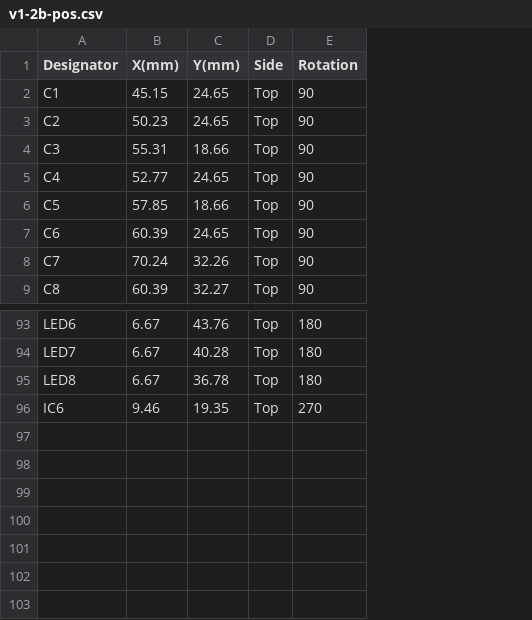
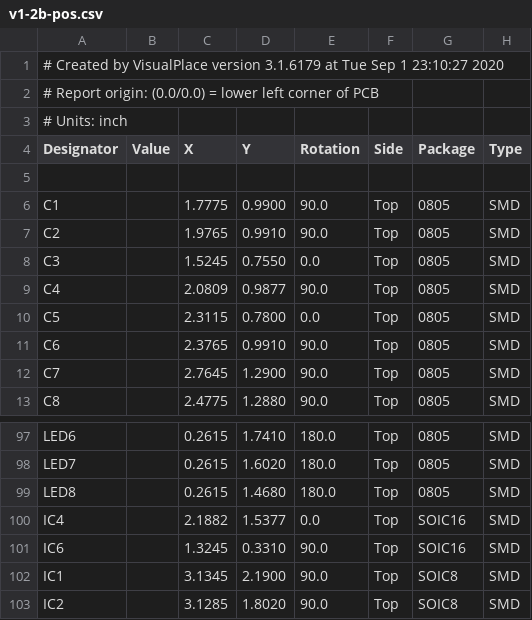
Before and after one commit to detonation240/DetonationEMS, a CSV file: Hardware/v1.2/Gerber/jlcpcb/v1.2b/v1-2b-pos.csv, drawn as a sheet; only a part is shown, gaps mark what is left out; removed rows and columns are numbered as before the commit, all else as after; the diff names each change by its address in the sheet, - before the commit and + after, or states it on an @@ line.

```diff
--- a/Hardware/v1.2/Gerber/jlcpcb/v1.2b/v1-2b-pos.csv
+++ b/Hardware/v1.2/Gerber/jlcpcb/v1.2b/v1-2b-pos.csv
-column B (X(mm)), rows 2-9: 45.15 | 50.23 | 55.31 | 52.77 | 57.85 | 60.39 | 70.24 | 60.39; rows 93-96: 6.67 | 6.67 | 6.67 | 9.46
-column C (Y(mm)), rows 2-9: 24.65 | 24.65 | 18.66 | 24.65 | 18.66 | 24.65 | 32.26 | 32.27; rows 93-96: 43.76 | 40.28 | 36.78 | 19.35
+column B (Value), empty
+column C (X), rows 6-13: 1.7775 | 1.9765 | 1.5245 | 2.0809 | 2.3115 | 2.3765 | 2.7645 | 2.4775; rows 97-99: all 0.2615; row 101: 1.3245
+column D (Y), rows 6-13: 0.9900 | 0.9910 | 0.7550 | 0.9877 | 0.7800 | 0.9910 | 1.2900 | 1.2880; rows 97-99: 1.7410 | 1.6020 | 1.4680; row 101: 0.3310
+column E (Rotation), rows 6-13: 90.0 | 90.0 | 0.0 | 90.0 | 0.0 | 90.0 | 90.0 | 90.0; rows 97-99: all 180.0; row 101: 90.0
-column E (Rotation), rows 2-9: all 90; rows 93-96: 180 | 180 | 180 | 270
+column G (Package), rows 6-13: all 0805; rows 97-99: all 0805; row 101: SOIC16
+column H (Type), rows 6-13: all SMD; rows 97-99: all SMD; row 101: SMD
+row 1: # Created by VisualPlace version 3.1.6179 at Tue Sep 1 23:10:27 2020
+row 2: # Report origin: (0.0/0.0) = lower left corner of PCB
+row 3: # Units: inch
+row 5: (empty)
+row 100: IC4 |  | 2.1882 | 1.5377 | 0.0 | Top | SOIC16 | SMD
+row 102: IC1 |  | 3.1345 | 2.1900 | 90.0 | Top | SOIC8 | SMD
+row 103: IC2 |  | 3.1285 | 1.8020 | 90.0 | Top | SOIC8 | SMD
```
Also changed, not shown: 25 other files.
